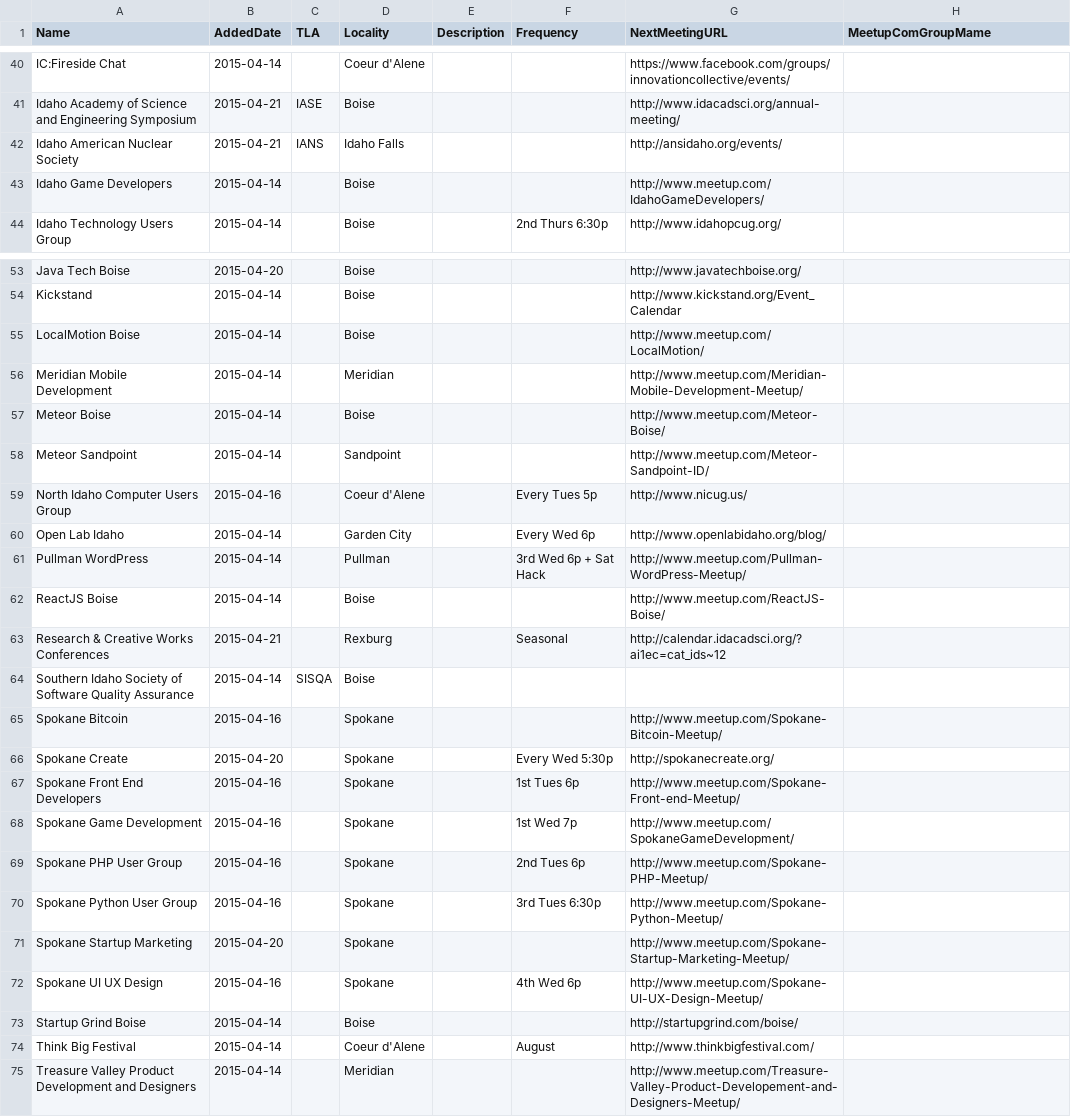
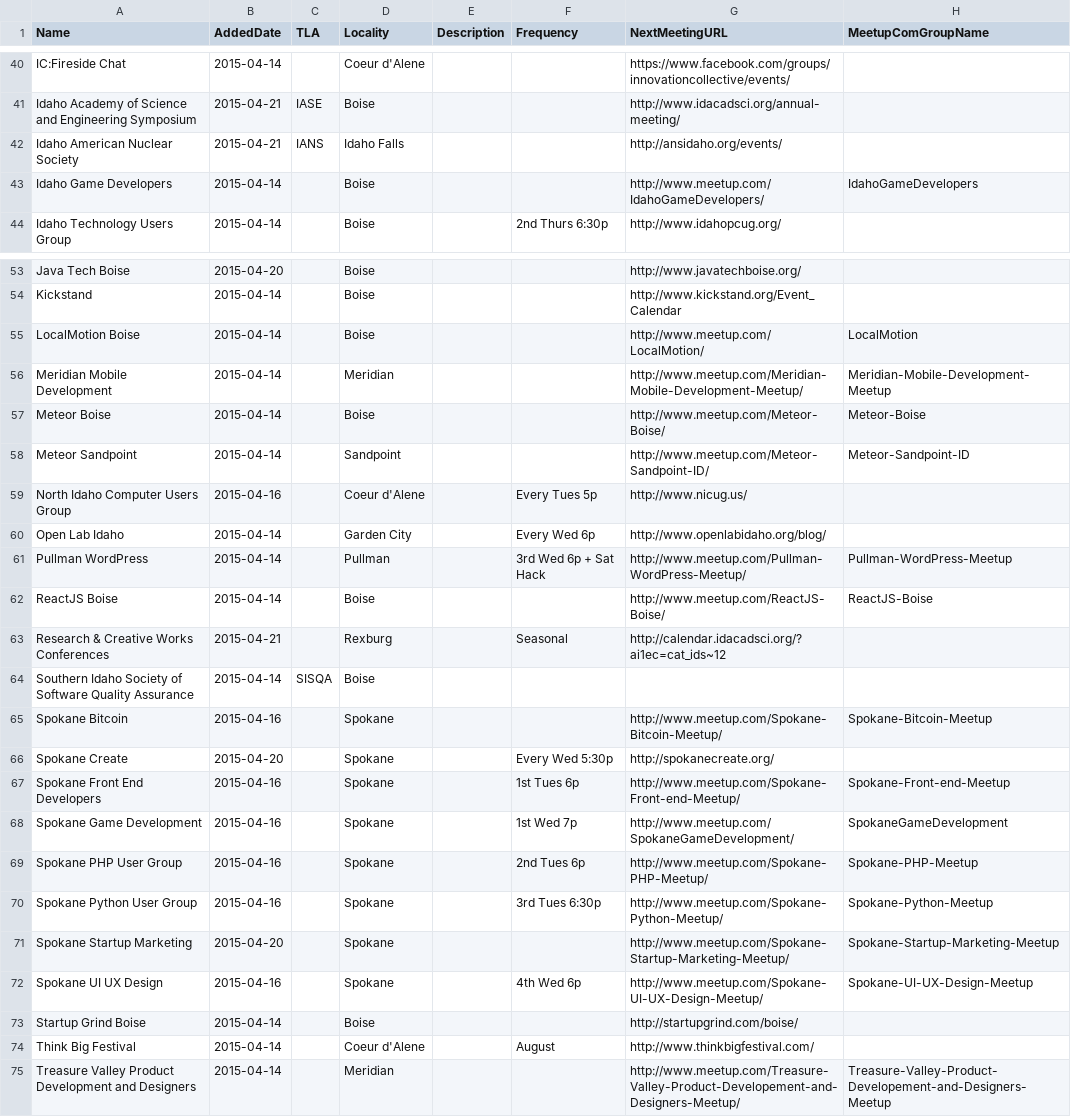
Before and after one commit to rationalagents/gemstateio-groups, a CSV file: groups.csv, drawn as a sheet; only a part is shown, gaps mark what is left out; the diff covers the shown part only.

Commit message:
Set MeetupComGroupName for those that use meetup.com

```diff
--- a/groups.csv
+++ b/groups.csv
@@ -1 +1 @@
-Name,AddedDate,TLA,Locality,Description,Frequency,NextMeetingURL,MeetupComGroupMame
+Name,AddedDate,TLA,Locality,Description,Frequency,NextMeetingURL,MeetupComGroupName
@@ -42,3 +42,3 @@ Idaho Academy of Science and Engineering Symposium,2015-04-21,IASE,Boise,,,http:
 Idaho American Nuclear Society,2015-04-21,IANS,Idaho Falls,,,http://ansidaho.org/events/,
-Idaho Game Developers,2015-04-14,,Boise,,,http://www.meetup.com/IdahoGameDevelopers/,
+Idaho Game Developers,2015-04-14,,Boise,,,http://www.meetup.com/IdahoGameDevelopers/,IdahoGameDevelopers
 Idaho Technology Users Group,2015-04-14,,Boise,,2nd Thurs 6:30p,http://www.idahopcug.org/,
@@ -54,22 +54,22 @@ Java Tech Boise,2015-04-20,,Boise,,,http://www.javatechboise.org/,
 Kickstand,2015-04-14,,Boise,,,http://www.kickstand.org/Event_Calendar,
-LocalMotion Boise,2015-04-14,,Boise,,,http://www.meetup.com/LocalMotion/,
-Meridian Mobile Development,2015-04-14,,Meridian,,,http://www.meetup.com/Meridian-Mobile-Development-Meetup/,
-Meteor Boise,2015-04-14,,Boise,,,http://www.meetup.com/Meteor-Boise/,
-Meteor Sandpoint,2015-04-14,,Sandpoint,,,http://www.meetup.com/Meteor-Sandpoint-ID/,
+LocalMotion Boise,2015-04-14,,Boise,,,http://www.meetup.com/LocalMotion/,LocalMotion
+Meridian Mobile Development,2015-04-14,,Meridian,,,http://www.meetup.com/Meridian-Mobile-Development-Meetup/,Meridian-Mobile-Development-Meetup
+Meteor Boise,2015-04-14,,Boise,,,http://www.meetup.com/Meteor-Boise/,Meteor-Boise
+Meteor Sandpoint,2015-04-14,,Sandpoint,,,http://www.meetup.com/Meteor-Sandpoint-ID/,Meteor-Sandpoint-ID
 North Idaho Computer Users Group,2015-04-16,,Coeur d'Alene,,Every Tues 5p,http://www.nicug.us/,
 Open Lab Idaho,2015-04-14,,Garden City,,Every Wed 6p,http://www.openlabidaho.org/blog/,
-Pullman WordPress,2015-04-14,,Pullman,,3rd Wed 6p + Sat Hack,http://www.meetup.com/Pullman-WordPress-Meetup/,
-ReactJS Boise,2015-04-14,,Boise,,,http://www.meetup.com/ReactJS-Boise/,
+Pullman WordPress,2015-04-14,,Pullman,,3rd Wed 6p + Sat Hack,http://www.meetup.com/Pullman-WordPress-Meetup/,Pullman-WordPress-Meetup
+ReactJS Boise,2015-04-14,,Boise,,,http://www.meetup.com/ReactJS-Boise/,ReactJS-Boise
 Research & Creative Works Conferences,2015-04-21,,Rexburg,,Seasonal,http://calendar.idacadsci.org/?ai1ec=cat_ids~12,
 Southern Idaho Society of Software Quality Assurance,2015-04-14,SISQA,Boise,,,,
-Spokane Bitcoin,2015-04-16,,Spokane,,,http://www.meetup.com/Spokane-Bitcoin-Meetup/,
+Spokane Bitcoin,2015-04-16,,Spokane,,,http://www.meetup.com/Spokane-Bitcoin-Meetup/,Spokane-Bitcoin-Meetup
 Spokane Create,2015-04-20,,Spokane,,Every Wed 5:30p,http://spokanecreate.org/,
-Spokane Front End Developers,2015-04-16,,Spokane,,1st Tues 6p,http://www.meetup.com/Spokane-Front-end-Meetup/,
-Spokane Game Development,2015-04-16,,Spokane,,1st Wed 7p,http://www.meetup.com/SpokaneGameDevelopment/,
-Spokane PHP User Group,2015-04-16,,Spokane,,2nd Tues 6p,http://www.meetup.com/Spokane-PHP-Meetup/,
-Spokane Python User Group,2015-04-16,,Spokane,,3rd Tues 6:30p,http://www.meetup.com/Spokane-Python-Meetup/,
-Spokane Startup Marketing,2015-04-20,,Spokane,,,http://www.meetup.com/Spokane-Startup-Marketing-Meetup/,
-Spokane UI UX Design,2015-04-16,,Spokane,,4th Wed 6p,http://www.meetup.com/Spokane-UI-UX-Design-Meetup/,
+Spokane Front End Developers,2015-04-16,,Spokane,,1st Tues 6p,http://www.meetup.com/Spokane-Front-end-Meetup/,Spokane-Front-end-Meetup
+Spokane Game Development,2015-04-16,,Spokane,,1st Wed 7p,http://www.meetup.com/SpokaneGameDevelopment/,SpokaneGameDevelopment
+Spokane PHP User Group,2015-04-16,,Spokane,,2nd Tues 6p,http://www.meetup.com/Spokane-PHP-Meetup/,Spokane-PHP-Meetup
+Spokane Python User Group,2015-04-16,,Spokane,,3rd Tues 6:30p,http://www.meetup.com/Spokane-Python-Meetup/,Spokane-Python-Meetup
+Spokane Startup Marketing,2015-04-20,,Spokane,,,http://www.meetup.com/Spokane-Startup-Marketing-Meetup/,Spokane-Startup-Marketing-Meetup
+Spokane UI UX Design,2015-04-16,,Spokane,,4th Wed 6p,http://www.meetup.com/Spokane-UI-UX-Design-Meetup/,Spokane-UI-UX-Design-Meetup
 Startup Grind Boise,2015-04-14,,Boise,,,http://startupgrind.com/boise/,
 Think Big Festival,2015-04-14,,Coeur d'Alene,,August,http://www.thinkbigfestival.com/,
-Treasure Valley Product Development and Designers,2015-04-14,,Meridian,,,http://www.meetup.com/Treasure-Valley-Product-Developement-and-Designers-Meetup/,
+Treasure Valley Product Development and Designers,2015-04-14,,Meridian,,,http://www.meetup.com/Treasure-Valley-Product-Developement-and-Designers-Meetup/,Treasure-Valley-Product-Developement-and-Designers-Meetup
```
Also changed, not shown: 19 edited cells elsewhere in this file.
